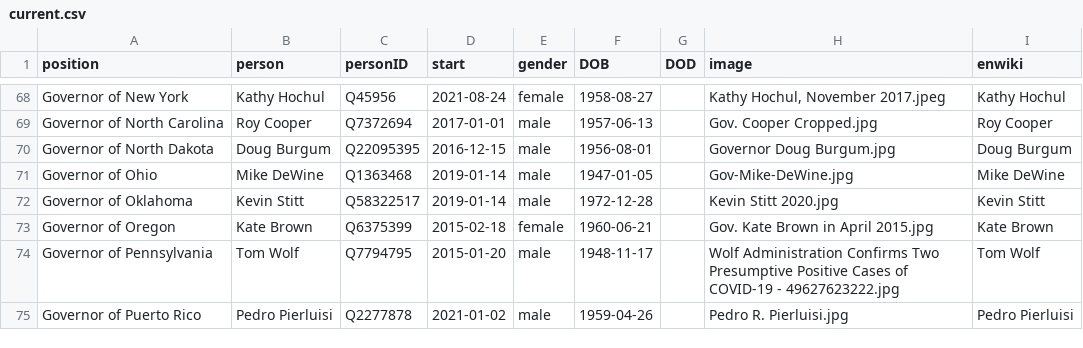
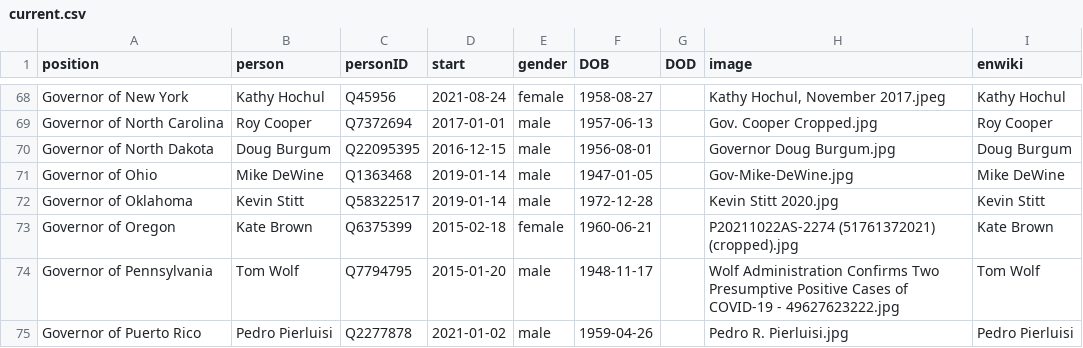
Before and after one commit to every-politician-scrapers/us-cabinet, a CSV file: html/current.csv, drawn as a sheet; only a part is shown, gaps mark what is left out.

```diff
--- a/html/current.csv
+++ b/html/current.csv
@@ -72,3 +72,3 @@ Governor of Ohio,Mike DeWine,Q1363468,2019-01-14,male,1947-01-05,,Gov-Mike-DeWin
 Governor of Oklahoma,Kevin Stitt,Q58322517,2019-01-14,male,1972-12-28,,Kevin Stitt 2020.jpg,Kevin Stitt
-Governor of Oregon,Kate Brown,Q6375399,2015-02-18,female,1960-06-21,,Gov. Kate Brown in April 2015.jpg,Kate Brown
+Governor of Oregon,Kate Brown,Q6375399,2015-02-18,female,1960-06-21,,P20211022AS-2274 (51761372021) (cropped).jpg,Kate Brown
 Governor of Pennsylvania,Tom Wolf,Q7794795,2015-01-20,male,1948-11-17,,Wolf Administration Confirms Two Presumptive Positive Cases of COVID-19 - 49627623222.jpg,Tom Wolf
```
Also changed, not shown: html/holders21.csv.
